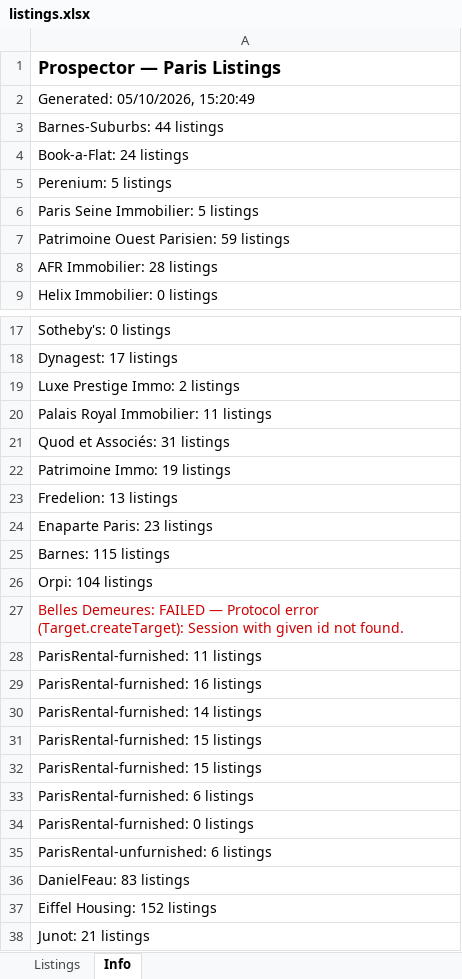
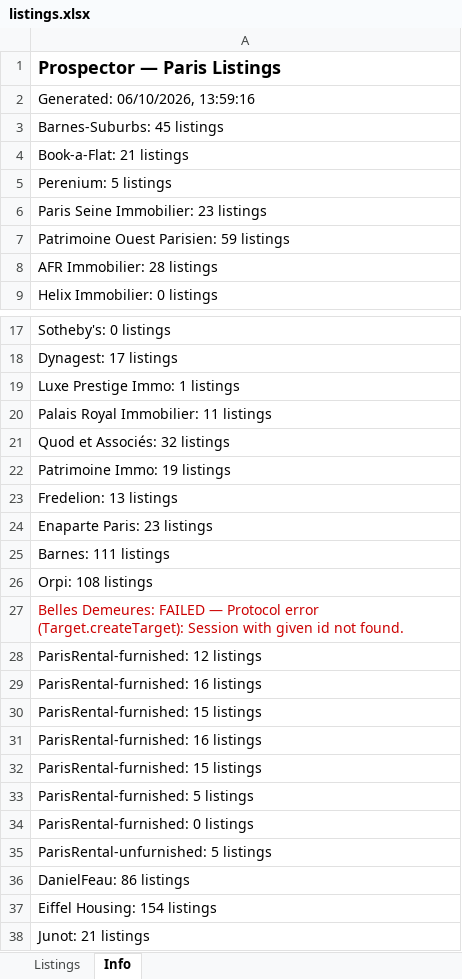
Before and after one commit to YFIP/House-Search-Agent, an Excel workbook: listings.xlsx, sheet Info, drawn as a sheet; only a part is shown, gaps mark what is left out; values as stored, in another font and other column widths than the file's, no borders; removed rows and columns are numbered as before the commit, all else as after; the diff covers the shown part only; the diff names each change by its address in the sheet, - before the commit and + after, or states it on an @@ line.

```diff
--- a/listings.xlsx (sheet Info)
+++ b/listings.xlsx (sheet Info)
-A2: Generated: 05/10/2026, 15:20:49
+A2: Generated: 06/10/2026, 13:59:16
-A3: Barnes-Suburbs: 44 listings
+A3: Barnes-Suburbs: 45 listings
-A4: Book-a-Flat: 24 listings
+A4: Book-a-Flat: 21 listings
-A6: Paris Seine Immobilier: 5 listings
+A6: Paris Seine Immobilier: 23 listings
-A19: Luxe Prestige Immo: 2 listings
+A19: Luxe Prestige Immo: 1 listings
-A21: Quod et Associés: 31 listings
+A21: Quod et Associés: 32 listings
-A25: Barnes: 115 listings
+A25: Barnes: 111 listings
-A26: Orpi: 104 listings
+A26: Orpi: 108 listings
-A28: ParisRental-furnished: 11 listings
+A28: ParisRental-furnished: 12 listings
-row 30: ParisRental-furnished: 14 listings
+row 31: ParisRental-furnished: 16 listings
-A33: ParisRental-furnished: 6 listings
+A33: ParisRental-furnished: 5 listings
-A35: ParisRental-unfurnished: 6 listings
+A35: ParisRental-unfurnished: 5 listings
-A36: DanielFeau: 83 listings
+A36: DanielFeau: 86 listings
-A37: Eiffel Housing: 152 listings
+A37: Eiffel Housing: 154 listings
```
Also changed, not shown: 1 edited cell elsewhere in this sheet, sheet Listings, listings-sale.xlsx, 1 other file.
